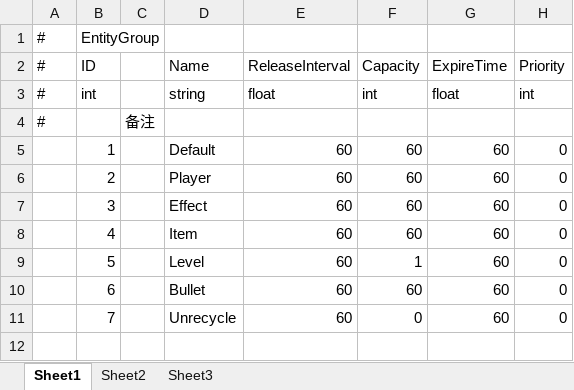
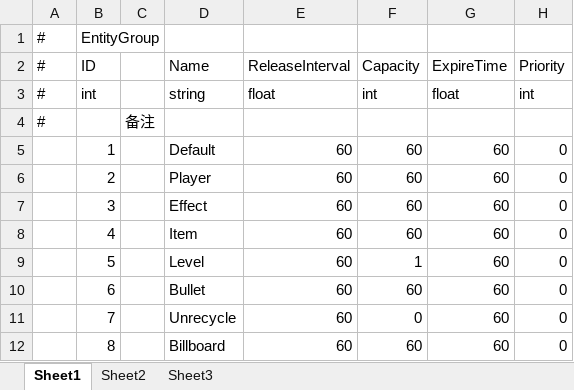
Before and after one commit to ZyfNO2/GF_X_Demo, an Excel workbook: AAAGameData/DataTables/Core/EntityGroupTable.xlsx, sheet Sheet1, drawn as a sheet; values as stored, in another font and other column widths than the file's, no borders; the diff names each change by its address in the sheet, - before the commit and + after, or states it on an @@ line.

```diff
--- a/AAAGameData/DataTables/Core/EntityGroupTable.xlsx (sheet Sheet1)
+++ b/AAAGameData/DataTables/Core/EntityGroupTable.xlsx (sheet Sheet1)
+row 12:  | 8 |  | Billboard | 60 | 60 | 60 | 0
```
Also changed, not shown: 15 other files.
